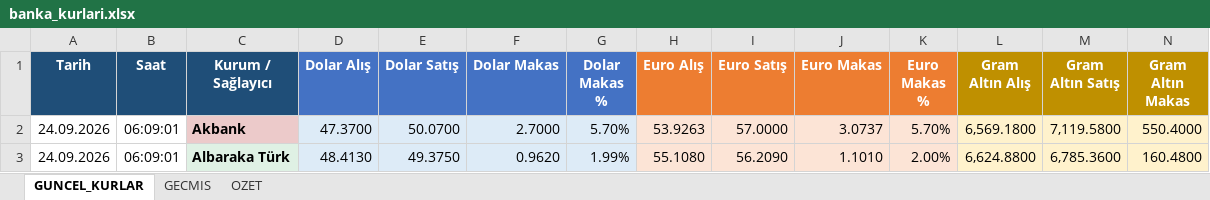
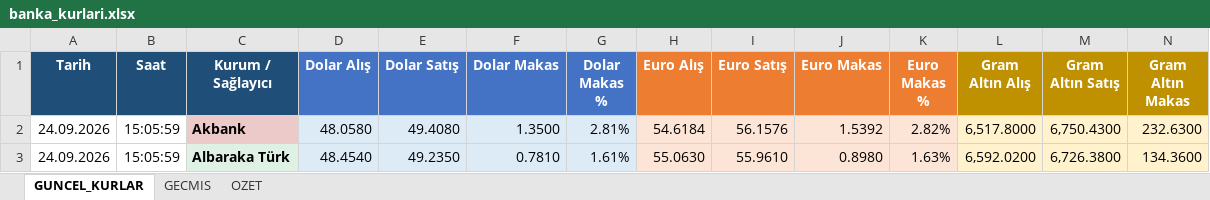
Before and after one commit to OdemeUrunleri/banka-kurlari-takip, an Excel workbook: output/banka_kurlari.xlsx, sheet GUNCEL_KURLAR, drawn as a sheet; only a part is shown; values as stored, in another font and other column widths than the file's, no borders; table styles not drawn; the diff covers the shown part only; the diff names each change by its address in the sheet, - before the commit and + after, or states it on an @@ line.

```diff
--- a/output/banka_kurlari.xlsx (sheet GUNCEL_KURLAR)
+++ b/output/banka_kurlari.xlsx (sheet GUNCEL_KURLAR)
-B2:B3 (Saat): 06:09:01
+B2:B3 (Saat): 15:05:59
-D2 (Dolar Alış): 47.3700
+D2 (Dolar Alış): 48.0580
-E2 (Dolar Satış): 50.0700
+E2 (Dolar Satış): 49.4080
-F2 (Dolar Makas): 2.7000
+F2 (Dolar Makas): 1.3500
-G2 (Dolar Makas %): 5.70%
+G2 (Dolar Makas %): 2.81%
-H2 (Euro Alış): 53.9263
+H2 (Euro Alış): 54.6184
-I2 (Euro Satış): 57.0000
+I2 (Euro Satış): 56.1576
-J2 (Euro Makas): 3.0737
+J2 (Euro Makas): 1.5392
-K2 (Euro Makas %): 5.70%
+K2 (Euro Makas %): 2.82%
-L2 (Gram Altın Alış): 6,569.1800
+L2 (Gram Altın Alış): 6,517.8000
-M2 (Gram Altın Satış): 7,119.5800
+M2 (Gram Altın Satış): 6,750.4300
-N2 (Gram Altın Makas): 550.4000
+N2 (Gram Altın Makas): 232.6300
-D3 (Dolar Alış): 48.4130
+D3 (Dolar Alış): 48.4540
-E3 (Dolar Satış): 49.3750
+E3 (Dolar Satış): 49.2350
-F3 (Dolar Makas): 0.9620
+F3 (Dolar Makas): 0.7810
-G3 (Dolar Makas %): 1.99%
+G3 (Dolar Makas %): 1.61%
-H3 (Euro Alış): 55.1080
+H3 (Euro Alış): 55.0630
-I3 (Euro Satış): 56.2090
+I3 (Euro Satış): 55.9610
-J3 (Euro Makas): 1.1010
+J3 (Euro Makas): 0.8980
-K3 (Euro Makas %): 2.00%
+K3 (Euro Makas %): 1.63%
-L3 (Gram Altın Alış): 6,624.8800
+L3 (Gram Altın Alış): 6,592.0200
-M3 (Gram Altın Satış): 6,785.3600
+M3 (Gram Altın Satış): 6,726.3800
-N3 (Gram Altın Makas): 160.4800
+N3 (Gram Altın Makas): 134.3600
```
Also changed, not shown: 423 edited cells elsewhere in this sheet, sheet GECMIS, sheet OZET, charts or pictures, 2 other files.
